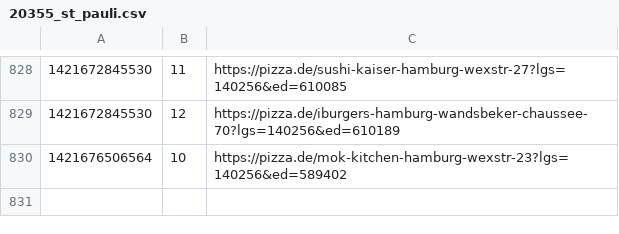
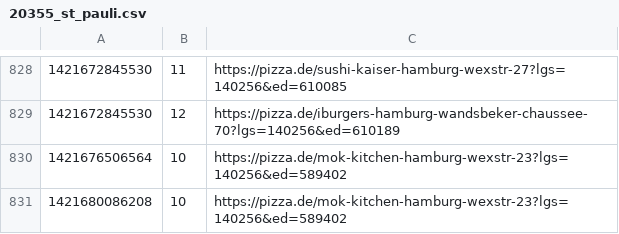
Before and after one commit to pizzadealer/pizzadealer.github.io, a CSV file: data/20355_st_pauli.csv, drawn as a sheet; only a part is shown, gaps mark what is left out; the diff names each change by its address in the sheet, - before the commit and + after, or states it on an @@ line.

```diff
--- a/data/20355_st_pauli.csv
+++ b/data/20355_st_pauli.csv
+row 831: 1421680086208 | 10 | https://pizza.de/mok-kitchen-hamburg-wexstr-23?lgs=140256&ed=589402
```
Also changed, not shown: data/20539_rothenburgsort.csv, 1 other file.
